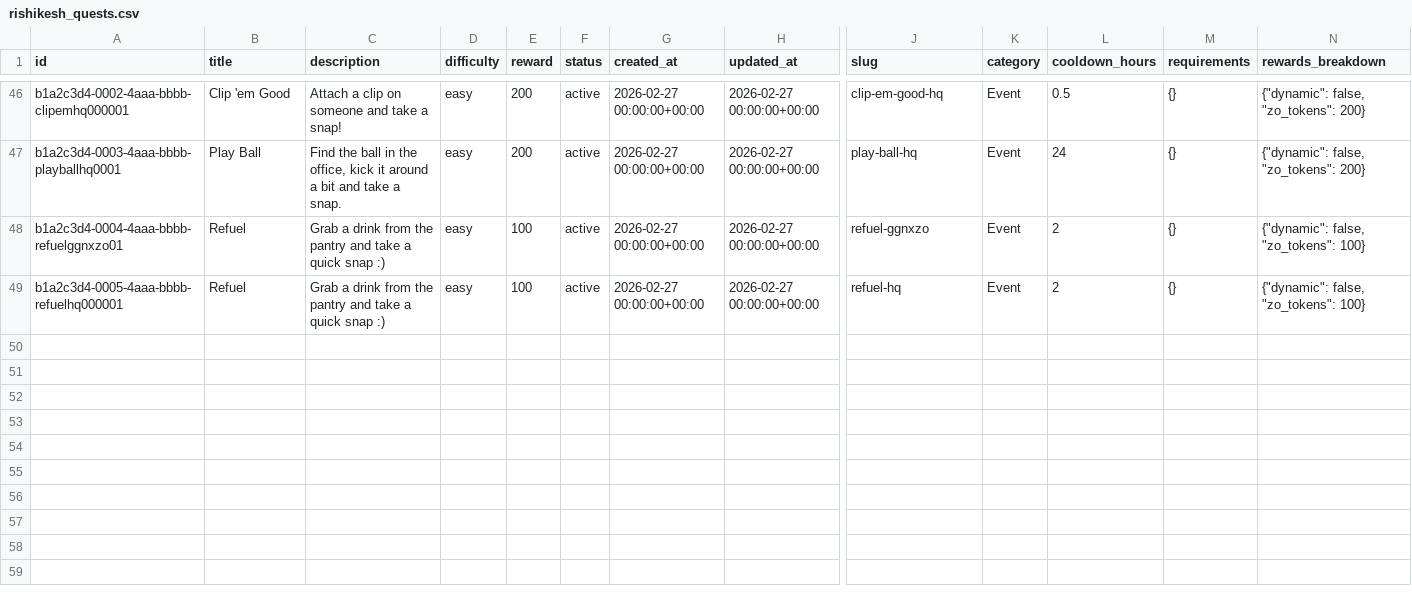
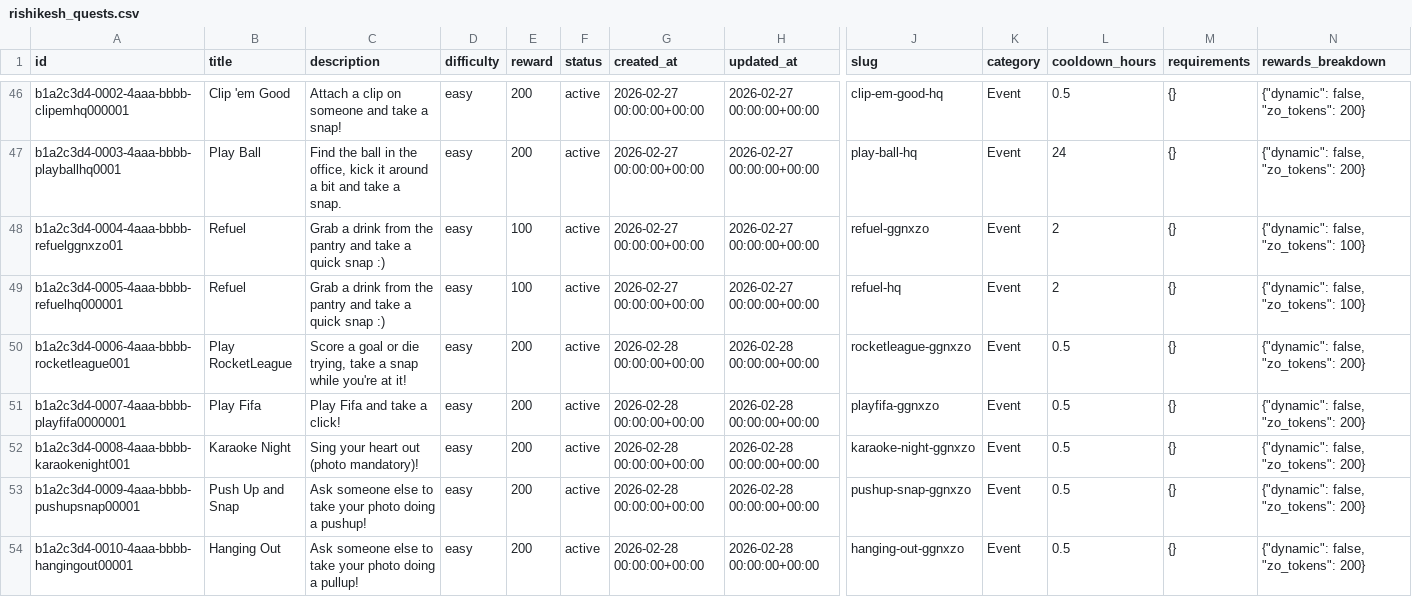
Before and after one commit to KartikeyCode/zo_quest, a CSV file: rishikesh_quests.csv, drawn as a sheet; only a part is shown, gaps mark what is left out; rows hold the shown columns only; the diff names each change by its address in the sheet, - before the commit and + after, or states it on an @@ line.

Commit message:
add 5 more events

```diff
--- a/rishikesh_quests.csv
+++ b/rishikesh_quests.csv
+row 50: b1a2c3d4-0006-4aaa-bbbb-rocketleague001 | Play RocketLeague | Score a goal or die trying, take a snap while you're at it! | easy | 200 | active | 2026-02-28 00:00:00+00:00 | 2026-02-28 00:00:00+00:00 | rocketleague-ggnxzo | Event | 0.5 | {} | {"dynamic": false, "zo_tokens": 200}
+row 51: b1a2c3d4-0007-4aaa-bbbb-playfifa0000001 | Play Fifa | Play Fifa and take a click! | easy | 200 | active | 2026-02-28 00:00:00+00:00 | 2026-02-28 00:00:00+00:00 | playfifa-ggnxzo | Event | 0.5 | {} | {"dynamic": false, "zo_tokens": 200}
+row 52: b1a2c3d4-0008-4aaa-bbbb-karaokenight001 | Karaoke Night | Sing your heart out (photo mandatory)! | easy | 200 | active | 2026-02-28 00:00:00+00:00 | 2026-02-28 00:00:00+00:00 | karaoke-night-ggnxzo | Event | 0.5 | {} | {"dynamic": false, "zo_tokens": 200}
+row 53: b1a2c3d4-0009-4aaa-bbbb-pushupsnap00001 | Push Up and Snap | Ask someone else to take your photo doing a pushup! | easy | 200 | active | 2026-02-28 00:00:00+00:00 | 2026-02-28 00:00:00+00:00 | pushup-snap-ggnxzo | Event | 0.5 | {} | {"dynamic": false, "zo_tokens": 200}
+row 54: b1a2c3d4-0010-4aaa-bbbb-hangingout00001 | Hanging Out | Ask someone else to take your photo doing a pullup! | easy | 200 | active | 2026-02-28 00:00:00+00:00 | 2026-02-28 00:00:00+00:00 | hanging-out-ggnxzo | Event | 0.5 | {} | {"dynamic": false, "zo_tokens": 200}
```
Also changed, not shown: 1 other file.
